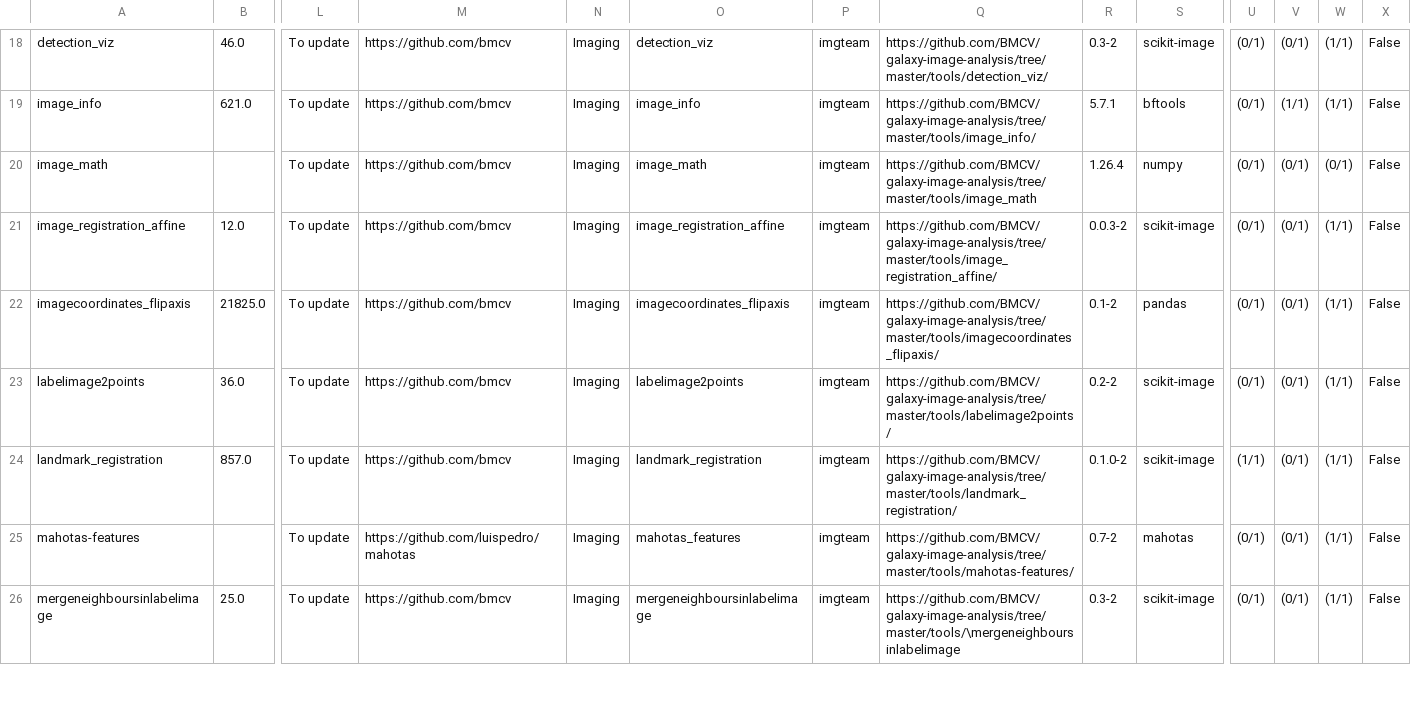
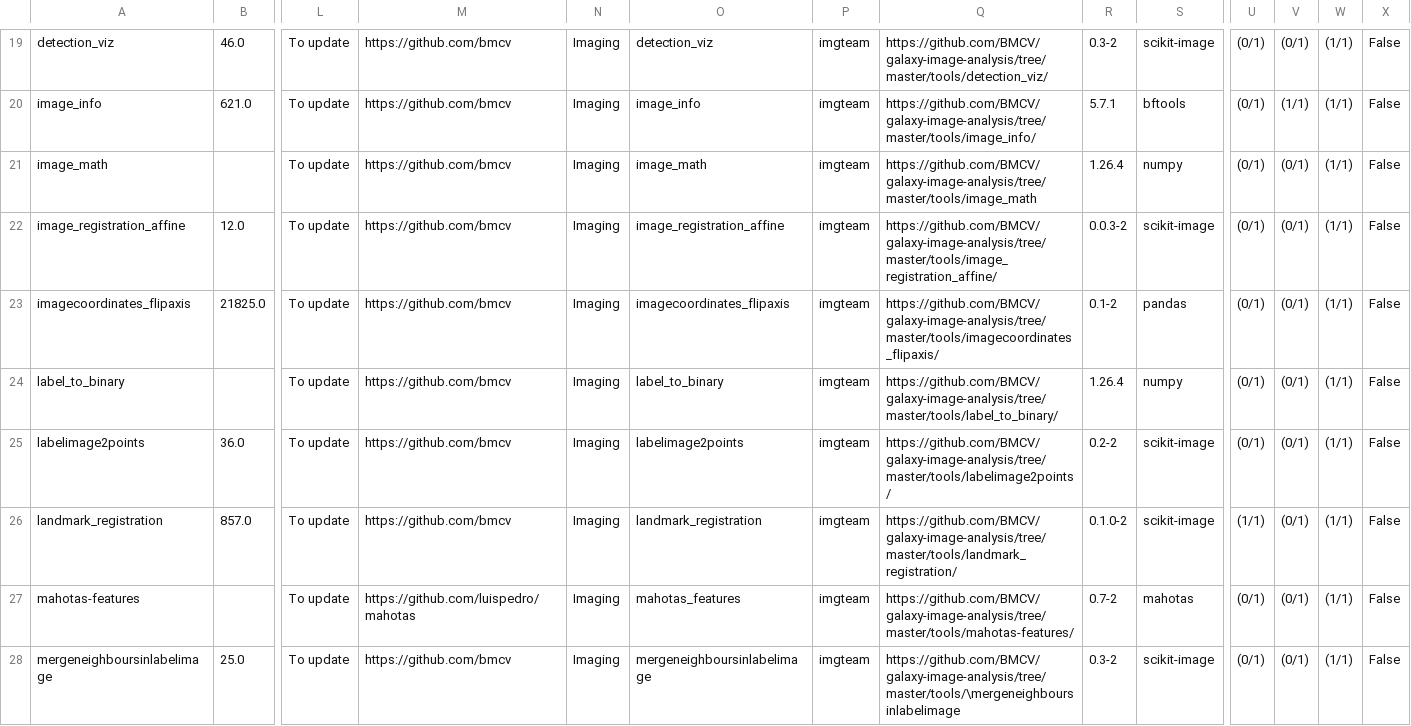
Before and after one commit to nsoranzo/galaxy_tool_metadata_extractor, a TSV file: results/imaging/tools.tsv, drawn as a sheet; only a part is shown, gaps mark what is left out; addresses are those after the commit; rows hold the shown columns only; the diff covers the shown part only; the diff names each change by its address in the sheet, - before the commit and + after, or states it on an @@ line.

```diff
--- a/results/imaging/tools.tsv
+++ b/results/imaging/tools.tsv
-W21: (0/1)
+W21: (1/1)
+row 24: label_to_binary |  | To update | https://github.com/bmcv | Imaging | label_to_binary | imgteam | https://github.com/BMCV/galaxy-image-analysis/tree/master/tools/label_to_binary/ | 1.26.4 | numpy | (0/1) | (0/1) | (1/1) | False
```
Also changed, not shown: 2 added rows and 5 edited cells elsewhere in this file, 3 other files.
